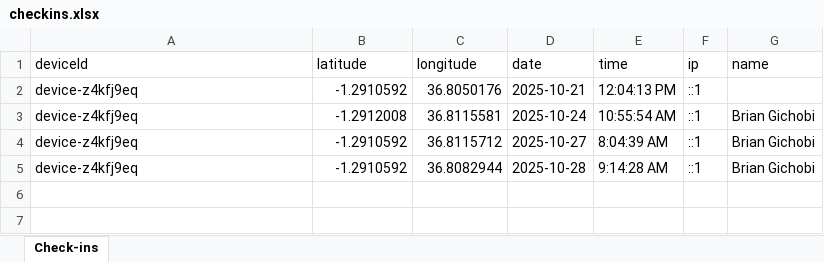
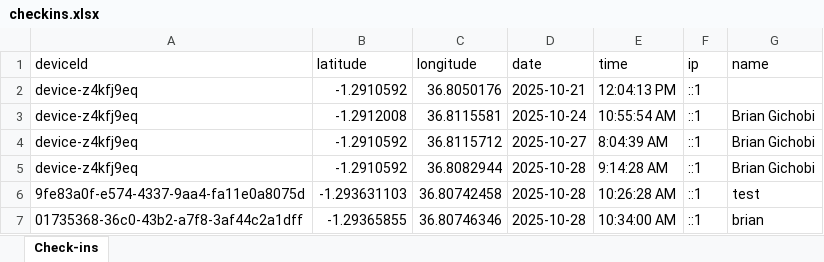
Before and after one commit to BGICHOBI/checkin-system, an Excel workbook: checkins.xlsx, sheet Check-ins, drawn as a sheet; values as stored, in another font and other column widths than the file's, no borders; the diff names each change by its address in the sheet, - before the commit and + after, or states it on an @@ line.

```diff
--- a/checkins.xlsx (sheet Check-ins)
+++ b/checkins.xlsx (sheet Check-ins)
+row 6: 9fe83a0f-e574-4337-9aa4-fa11e0a8075d | -1.293631103 | 36.80742458 | 2025-10-28 | 10:26:28 AM | ::1 | test
+row 7: 01735368-36c0-43b2-a7f8-3af44c2a1dff | -1.29365855 | 36.80746346 | 2025-10-28 | 10:34:00 AM | ::1 | brian
```
Also changed, not shown: 4 other files.
